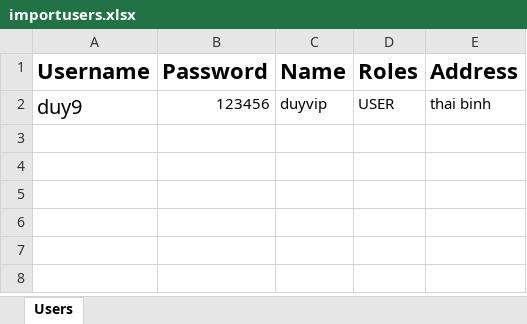
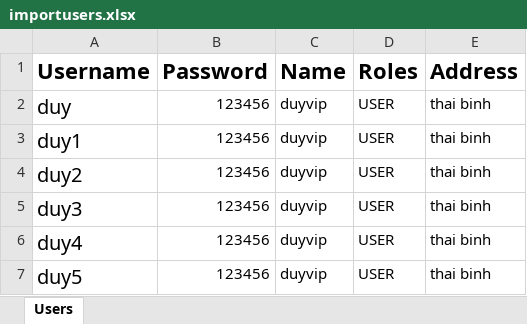
Before and after one commit to QuangDuy212/product-manager, an Excel workbook: importusers.xlsx, sheet Users, drawn as a sheet; values as stored, in another font and other column widths than the file's, no borders; the diff names each change by its address in the sheet, - before the commit and + after, or states it on an @@ line.

```diff
--- a/importusers.xlsx (sheet Users)
+++ b/importusers.xlsx (sheet Users)
-A2 (Username): duy9
+A2 (Username): duy
+row 3: duy1 | 123456 | duyvip | USER | thai binh
+row 4: duy2 | 123456 | duyvip | USER | thai binh
+row 5: duy3 | 123456 | duyvip | USER | thai binh
+row 6: duy4 | 123456 | duyvip | USER | thai binh
+row 7: duy5 | 123456 | duyvip | USER | thai binh
```
Also changed, not shown: 12 other files.
